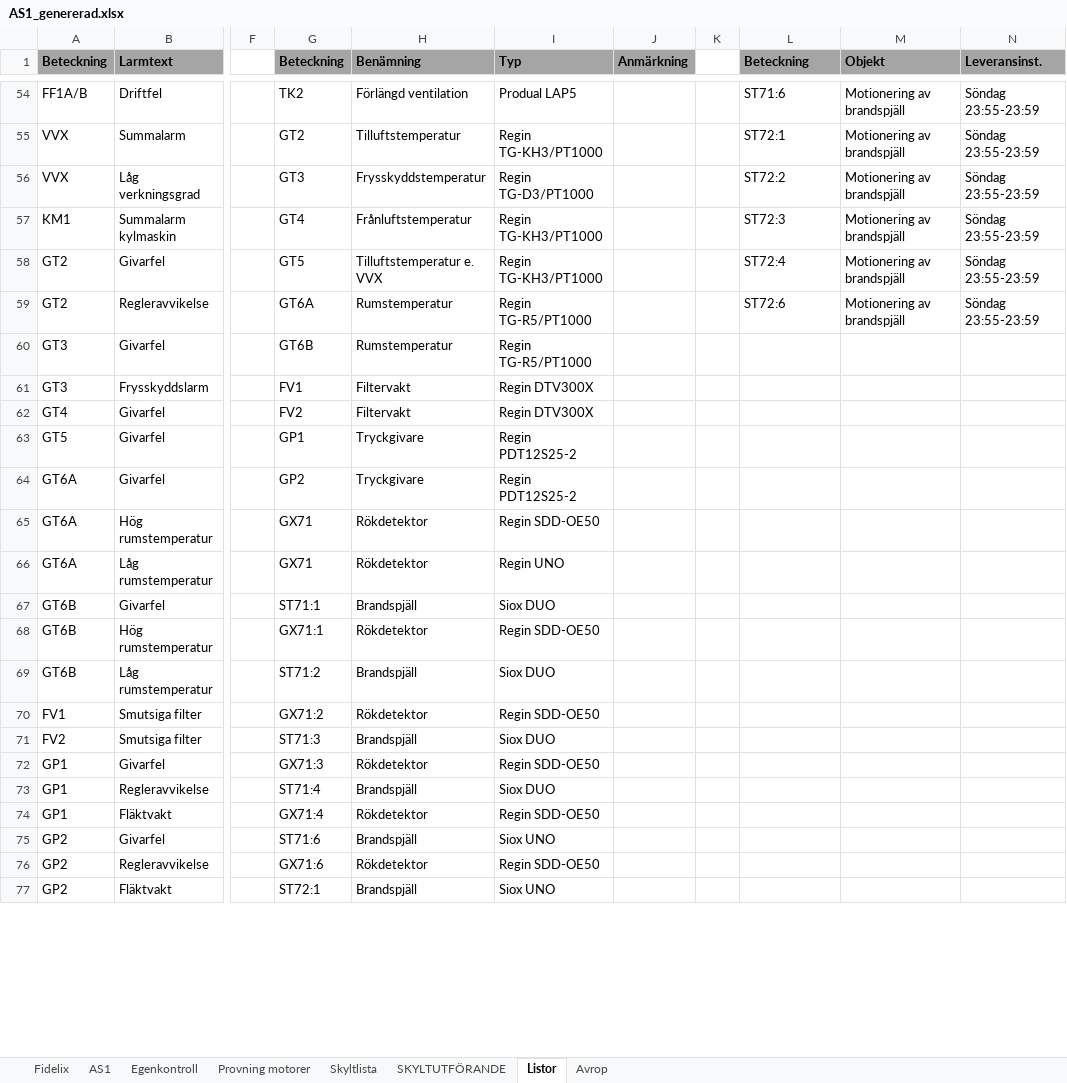
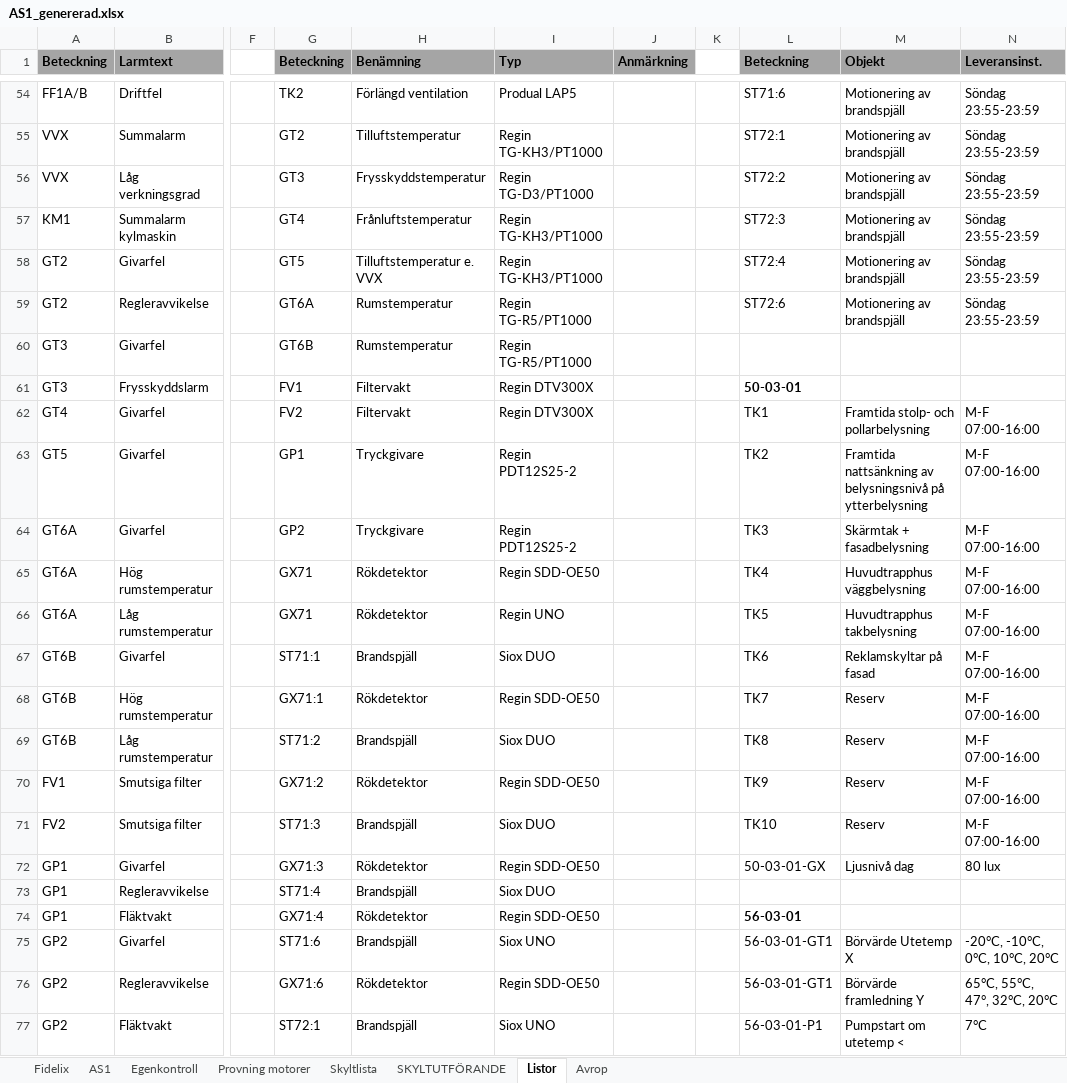
Before and after one commit to klanten87/NAS, an Excel workbook: AS1_genererad.xlsx, sheet Listor, drawn as a sheet; only a part is shown, gaps mark what is left out; values as stored, in another font and other column widths than the file's, no borders; the diff covers the shown part only; the diff names each change by its address in the sheet, - before the commit and + after, or states it on an @@ line.

```diff
--- a/AS1_genererad.xlsx (sheet Listor)
+++ b/AS1_genererad.xlsx (sheet Listor)
-L61 (Beteckning): (empty)
+L61 (Beteckning): 50-03-01
-L62 (Beteckning): (empty)
+L62 (Beteckning): TK1
-M62 (Objekt): (empty)
+M62 (Objekt): Framtida stolp- och pollarbelysning
-N62:N71 (Leveransinst.): (empty)
+N62:N71 (Leveransinst.): M-F 07:00-16:00
-L63 (Beteckning): (empty)
+L63 (Beteckning): TK2
-M63 (Objekt): (empty)
+M63 (Objekt): Framtida nattsänkning av belysningsnivå på ytterbelysning
-L64 (Beteckning): (empty)
+L64 (Beteckning): TK3
-M64 (Objekt): (empty)
+M64 (Objekt): Skärmtak + fasadbelysning
-L65 (Beteckning): (empty)
+L65 (Beteckning): TK4
-M65 (Objekt): (empty)
+M65 (Objekt): Huvudtrapphus väggbelysning
-L66 (Beteckning): (empty)
+L66 (Beteckning): TK5
-M66 (Objekt): (empty)
+M66 (Objekt): Huvudtrapphus takbelysning
-L67 (Beteckning): (empty)
+L67 (Beteckning): TK6
-M67 (Objekt): (empty)
+M67 (Objekt): Reklamskyltar på fasad
-L68 (Beteckning): (empty)
+L68 (Beteckning): TK7
-M68:M71 (Objekt): (empty)
+M68:M71 (Objekt): Reserv
-L69 (Beteckning): (empty)
+L69 (Beteckning): TK8
-L70 (Beteckning): (empty)
+L70 (Beteckning): TK9
-L71 (Beteckning): (empty)
+L71 (Beteckning): TK10
-L72 (Beteckning): (empty)
+L72 (Beteckning): 50-03-01-GX
-M72 (Objekt): (empty)
+M72 (Objekt): Ljusnivå dag
-N72 (Leveransinst.): (empty)
+N72 (Leveransinst.): 80 lux
-L74 (Beteckning): (empty)
+L74 (Beteckning): 56-03-01
-L75:L76 (Beteckning): (empty)
+L75:L76 (Beteckning): 56-03-01-GT1
-M75 (Objekt): (empty)
+M75 (Objekt): Börvärde Utetemp X
-N75 (Leveransinst.): (empty)
+N75 (Leveransinst.): -20°C, -10°C, 0°C, 10°C, 20°C
-M76 (Objekt): (empty)
+M76 (Objekt): Börvärde framledning Y
-N76 (Leveransinst.): (empty)
+N76 (Leveransinst.): 65°C, 55°C, 47°, 32°C, 20°C
-L77 (Beteckning): (empty)
+L77 (Beteckning): 56-03-01-P1
-M77 (Objekt): (empty)
+M77 (Objekt): Pumpstart om utetemp <
-N77 (Leveransinst.): (empty)
+N77 (Leveransinst.): 7°C
```
Also changed, not shown: 224 added rows and 23 edited cells elsewhere in this sheet, sheet AS1, sheet Skyltlista, sheet Egenkontroll, sheet Avrop, sheet Provning motorer, AS1.xlsx, 1 other file.
